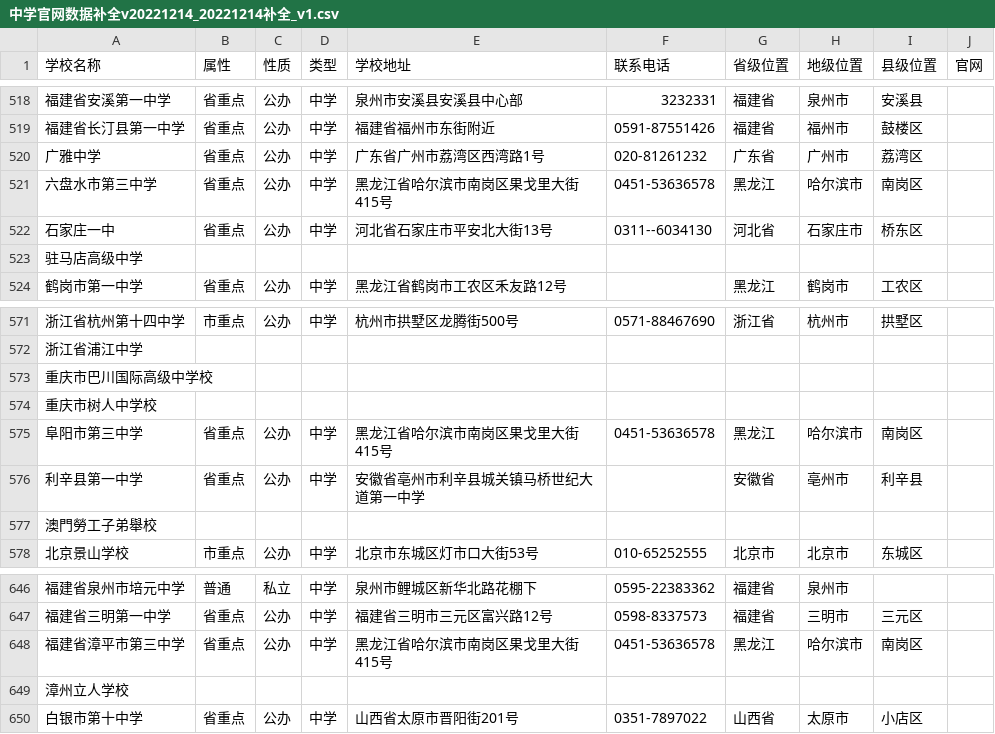
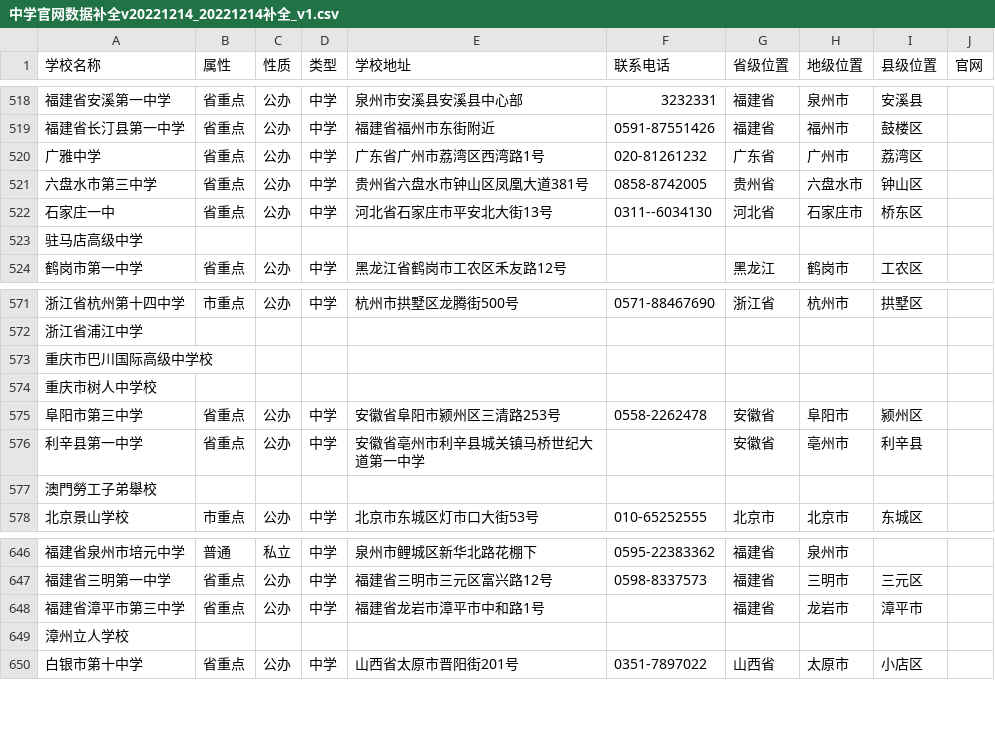
Before and after one commit to DaoSword/China-Education-Data, a CSV file: 数据收集-中等教育/05-补全计划/中学官网数据补全v20221214_20221214补全_v1.csv, drawn as a sheet; only a part is shown, gaps mark what is left out.

```diff
--- a/数据收集-中等教育/05-补全计划/中学官网数据补全v20221214_20221214补全_v1.csv
+++ b/数据收集-中等教育/05-补全计划/中学官网数据补全v20221214_20221214补全_v1.csv
@@ -520,3 +520,3 @@
 广雅中学,省重点,公办,中学,广东省广州市荔湾区西湾路1号,020-81261232,广东省,广州市,荔湾区,
-六盘水市第三中学,省重点,公办,中学,黑龙江省哈尔滨市南岗区果戈里大街415号,0451-53636578,黑龙江,哈尔滨市,南岗区,
+六盘水市第三中学,省重点,公办,中学,贵州省六盘水市钟山区凤凰大道381号,0858-8742005,贵州省,六盘水市,钟山区,
 石家庄一中,省重点,公办,中学,河北省石家庄市平安北大街13号,0311--6034130,河北省,石家庄市,桥东区,
@@ -574,3 +574,3 @@
 重庆市树人中学校,,,,,,,,,
-阜阳市第三中学,省重点,公办,中学,黑龙江省哈尔滨市南岗区果戈里大街415号,0451-53636578,黑龙江,哈尔滨市,南岗区,
+阜阳市第三中学,省重点,公办,中学,安徽省阜阳市颍州区三清路253号,0558-2262478,安徽省,阜阳市,颍州区,
 利辛县第一中学,省重点,公办,中学,安徽省亳州市利辛县城关镇马桥世纪大道第一中学,,安徽省,亳州市,利辛县,
@@ -647,3 +647,3 @@
 福建省三明第一中学,省重点,公办,中学,福建省三明市三元区富兴路12号,0598-8337573,福建省,三明市,三元区,
-福建省漳平市第三中学,省重点,公办,中学,黑龙江省哈尔滨市南岗区果戈里大街415号,0451-53636578,黑龙江,哈尔滨市,南岗区,
+福建省漳平市第三中学,省重点,公办,中学,福建省龙岩市漳平市中和路1号,,福建省,龙岩市,漳平市,
 漳州立人学校,,,,,,,,,
```
Also changed, not shown: 数据收集-中等教育/03-中间结果/个人图书馆-全国高中排名名单.csv, 数据收集-中等教育/05-补全计划/中学官网数据补全v20221214_空表.csv, 4 other files.
